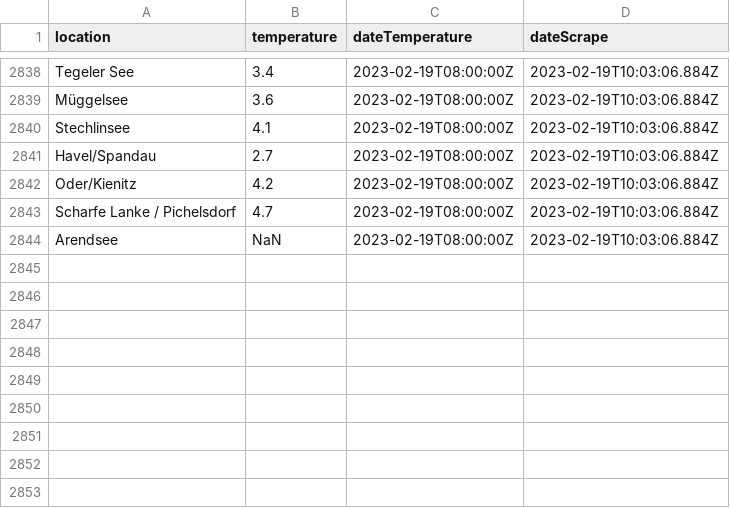
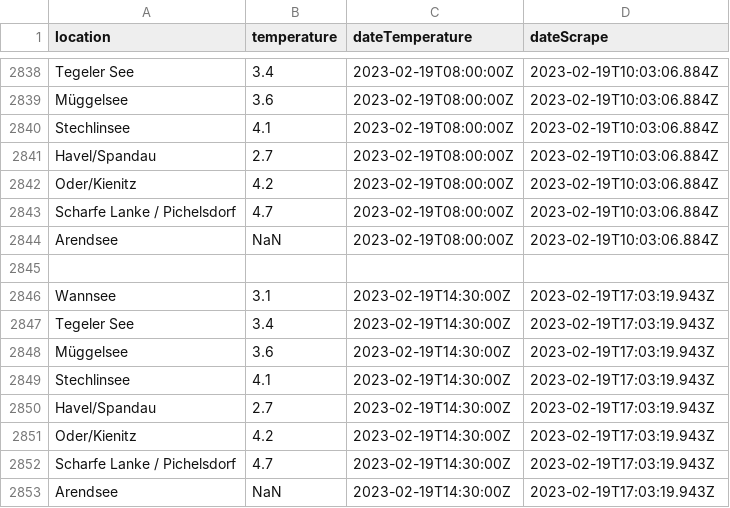
Before and after one commit to jnsprnw/water-temperatures-berlin, a CSV file: data.csv, drawn as a sheet; only a part is shown, gaps mark what is left out.

```diff
--- a/data.csv
+++ b/data.csv
@@ -2844 +2844,10 @@ Scharfe Lanke / Pichelsdorf,4.7,2023-02-19T08:00:00Z,2023-02-19T10:03:06.884Z
 Arendsee,NaN,2023-02-19T08:00:00Z,2023-02-19T10:03:06.884Z
+
+Wannsee,3.1,2023-02-19T14:30:00Z,2023-02-19T17:03:19.943Z
+Tegeler See,3.4,2023-02-19T14:30:00Z,2023-02-19T17:03:19.943Z
+Müggelsee,3.6,2023-02-19T14:30:00Z,2023-02-19T17:03:19.943Z
+Stechlinsee,4.1,2023-02-19T14:30:00Z,2023-02-19T17:03:19.943Z
+Havel/Spandau,2.7,2023-02-19T14:30:00Z,2023-02-19T17:03:19.943Z
+Oder/Kienitz,4.2,2023-02-19T14:30:00Z,2023-02-19T17:03:19.943Z
+Scharfe Lanke / Pichelsdorf,4.7,2023-02-19T14:30:00Z,2023-02-19T17:03:19.943Z
+Arendsee,NaN,2023-02-19T14:30:00Z,2023-02-19T17:03:19.943Z
```
